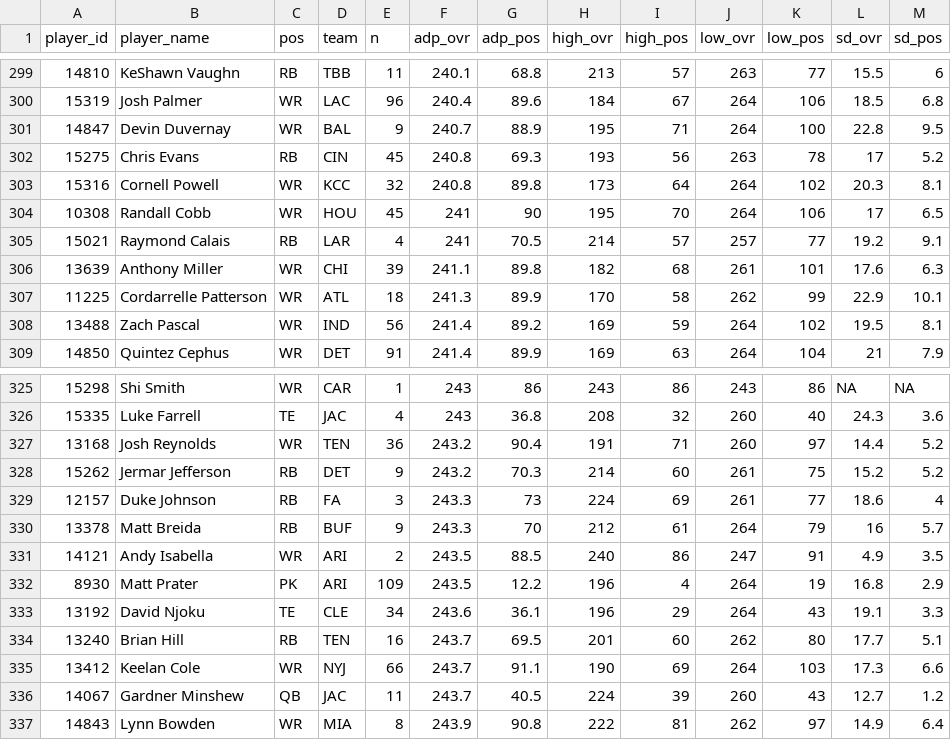
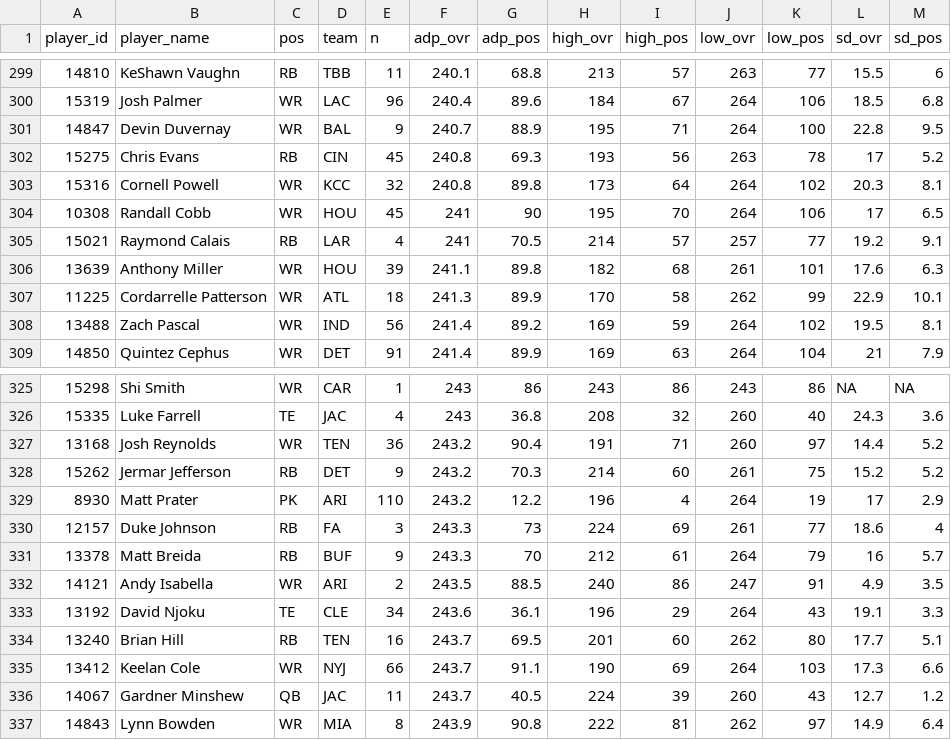
Before and after one commit to dynastyprocess/data-mfl_public, a CSV file: sfb_satellite_adp.csv, drawn as a sheet; only a part is shown, gaps mark what is left out.

```diff
--- a/sfb_satellite_adp.csv
+++ b/sfb_satellite_adp.csv
@@ -305,3 +305,3 @@
 "15021","Raymond Calais","RB","LAR",4,241,70.5,214,57,257,77,19.2,9.1
-"13639","Anthony Miller","WR","CHI",39,241.1,89.8,182,68,261,101,17.6,6.3
+"13639","Anthony Miller","WR","HOU",39,241.1,89.8,182,68,261,101,17.6,6.3
 "11225","Cordarrelle Patterson","WR","ATL",18,241.3,89.9,170,58,262,99,22.9,10.1
@@ -328,2 +328,3 @@
 "15262","Jermar Jefferson","RB","DET",9,243.2,70.3,214,60,261,75,15.2,5.2
+"8930","Matt Prater","PK","ARI",110,243.2,12.2,196,4,264,19,17,2.9
 "12157","Duke Johnson","RB","FA",3,243.3,73,224,69,261,77,18.6,4
@@ -331,3 +332,2 @@
 "14121","Andy Isabella","WR","ARI",2,243.5,88.5,240,86,247,91,4.9,3.5
-"8930","Matt Prater","PK","ARI",109,243.5,12.2,196,4,264,19,16.8,2.9
 "13192","David Njoku","TE","CLE",34,243.6,36.1,196,29,264,43,19.1,3.3
```
Also changed, not shown: sfb_main_adp.csv.
